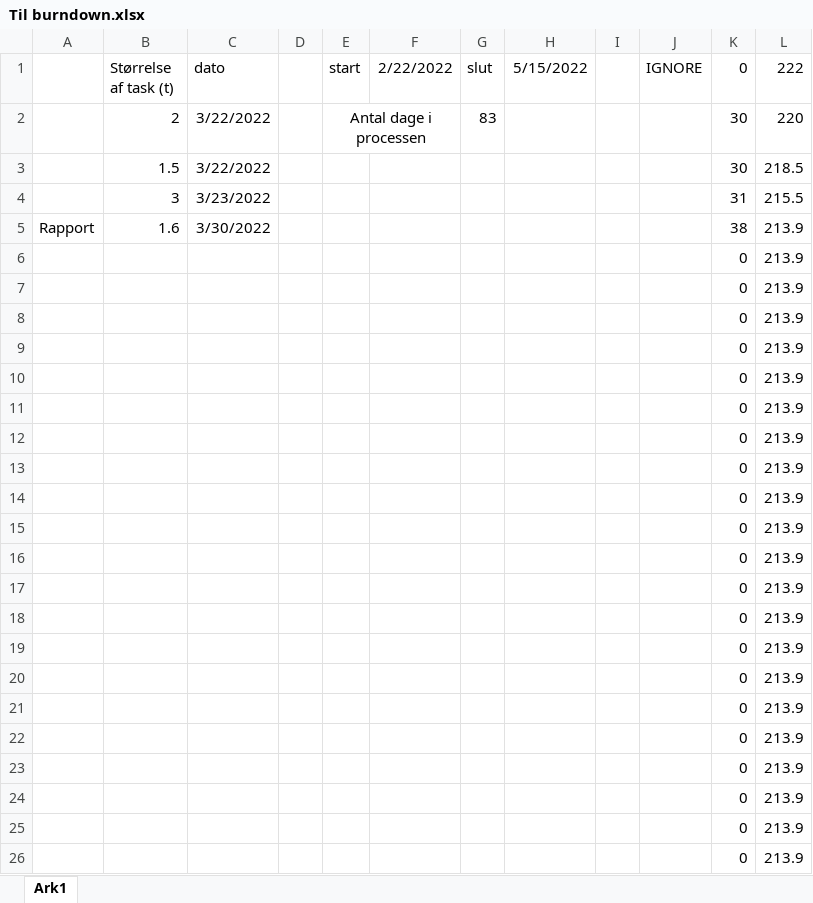
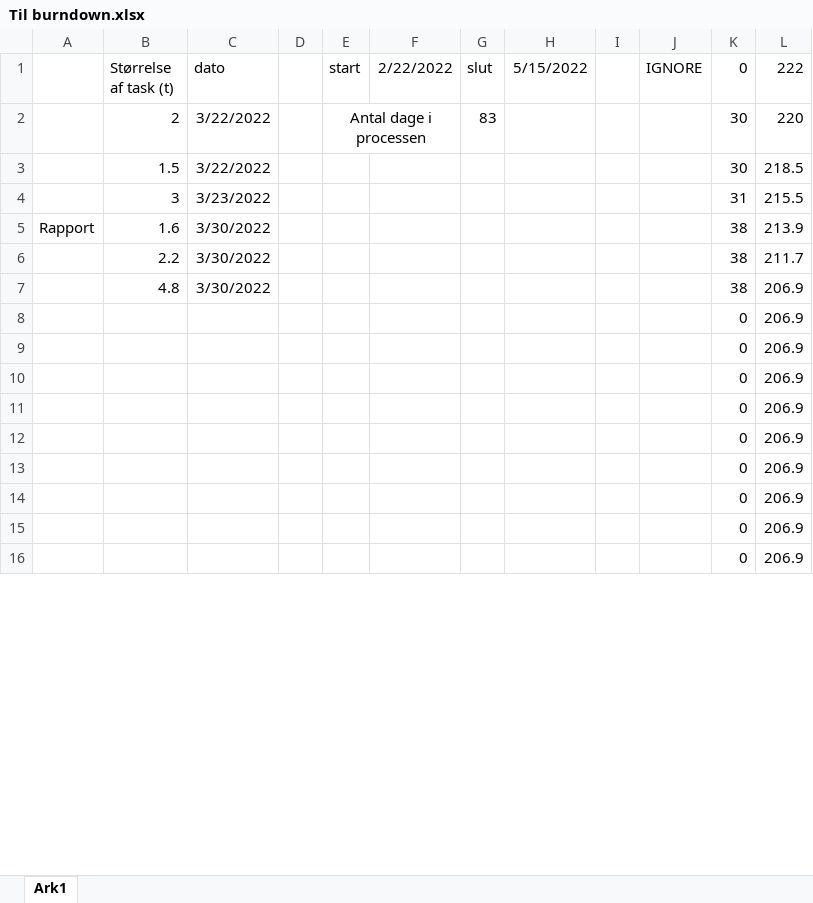
Before and after one commit to AJungersen/DDU-Eksamensprojekt, an Excel workbook: Til burndown.xlsx, sheet Ark1, drawn as a sheet; only a part is shown; values as stored, in another font and other column widths than the file's, no borders; removed rows and columns are numbered as before the commit, all else as after; the diff covers the shown part only; the diff names each change by its address in the sheet, - before the commit and + after, or states it on an @@ line.

Commit message:
jio

```diff
--- a/Til burndown.xlsx (sheet Ark1)
+++ b/Til burndown.xlsx (sheet Ark1)
-row 6:  |  |  |  |  |  |  |  |  |  | 0 | 213.9
-row 7:  |  |  |  |  |  |  |  |  |  | 0 | 213.9
-row 8:  |  |  |  |  |  |  |  |  |  | 0 | 213.9
-row 9:  |  |  |  |  |  |  |  |  |  | 0 | 213.9
-row 10:  |  |  |  |  |  |  |  |  |  | 0 | 213.9
-row 11:  |  |  |  |  |  |  |  |  |  | 0 | 213.9
-row 12:  |  |  |  |  |  |  |  |  |  | 0 | 213.9
-row 13:  |  |  |  |  |  |  |  |  |  | 0 | 213.9
-row 14:  |  |  |  |  |  |  |  |  |  | 0 | 213.9
-row 15:  |  |  |  |  |  |  |  |  |  | 0 | 213.9
-row 16:  |  |  |  |  |  |  |  |  |  | 0 | 213.9
-row 17:  |  |  |  |  |  |  |  |  |  | 0 | 213.9
-row 18:  |  |  |  |  |  |  |  |  |  | 0 | 213.9
-row 19:  |  |  |  |  |  |  |  |  |  | 0 | 213.9
-row 20:  |  |  |  |  |  |  |  |  |  | 0 | 213.9
-row 21:  |  |  |  |  |  |  |  |  |  | 0 | 213.9
-row 22:  |  |  |  |  |  |  |  |  |  | 0 | 213.9
-row 23:  |  |  |  |  |  |  |  |  |  | 0 | 213.9
-row 24:  |  |  |  |  |  |  |  |  |  | 0 | 213.9
-row 25:  |  |  |  |  |  |  |  |  |  | 0 | 213.9
-row 26:  |  |  |  |  |  |  |  |  |  | 0 | 213.9
+row 6:  | 2.2 | 3/30/2022 |  |  |  |  |  |  |  | 38 | 211.7
+row 7:  | 4.8 | 3/30/2022 |  |  |  |  |  |  |  | 38 | 206.9
+row 8:  |  |  |  |  |  |  |  |  |  | 0 | 206.9
+row 9:  |  |  |  |  |  |  |  |  |  | 0 | 206.9
+row 10:  |  |  |  |  |  |  |  |  |  | 0 | 206.9
+row 11:  |  |  |  |  |  |  |  |  |  | 0 | 206.9
+row 12:  |  |  |  |  |  |  |  |  |  | 0 | 206.9
+row 13:  |  |  |  |  |  |  |  |  |  | 0 | 206.9
+row 14:  |  |  |  |  |  |  |  |  |  | 0 | 206.9
+row 15:  |  |  |  |  |  |  |  |  |  | 0 | 206.9
+row 16:  |  |  |  |  |  |  |  |  |  | 0 | 206.9
```
Also changed, not shown: 10 added rows elsewhere in this sheet.
